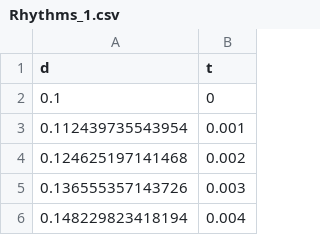
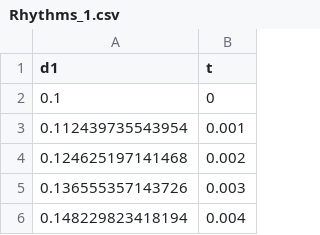
Before and after one commit to Mark-Kramer/BU-MA665-MA666, a CSV file: Data/Rhythms_1.csv, drawn as a sheet; only a part is shown.

Commit message:
Update Rhythms_1.csv

```diff
--- a/Data/Rhythms_1.csv
+++ b/Data/Rhythms_1.csv
@@ -1,2 +1,2 @@
-d,t
+d1,t
 0.1,0
```
